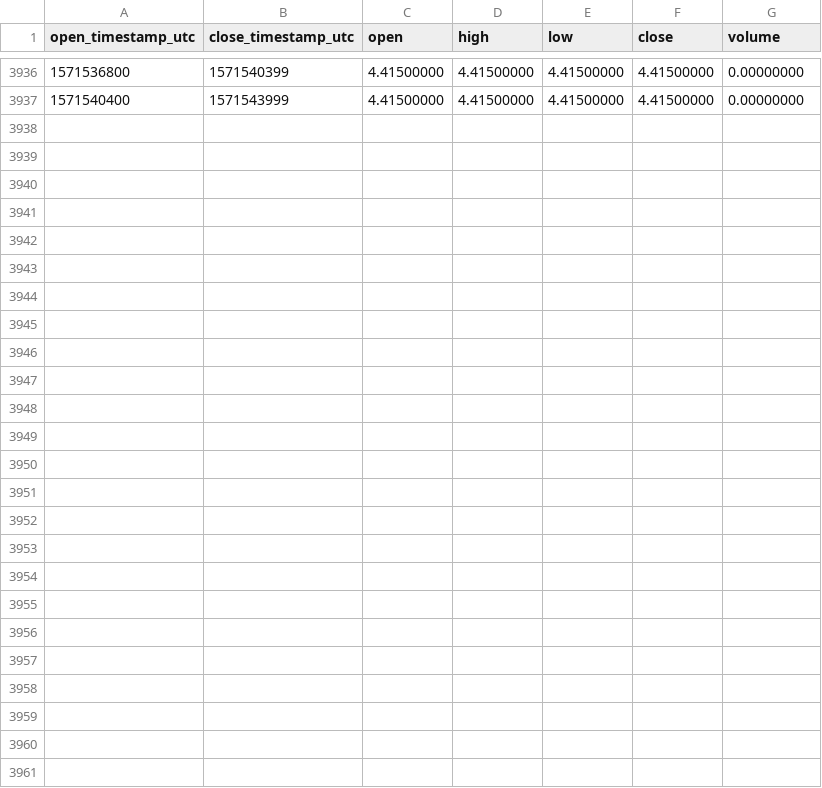
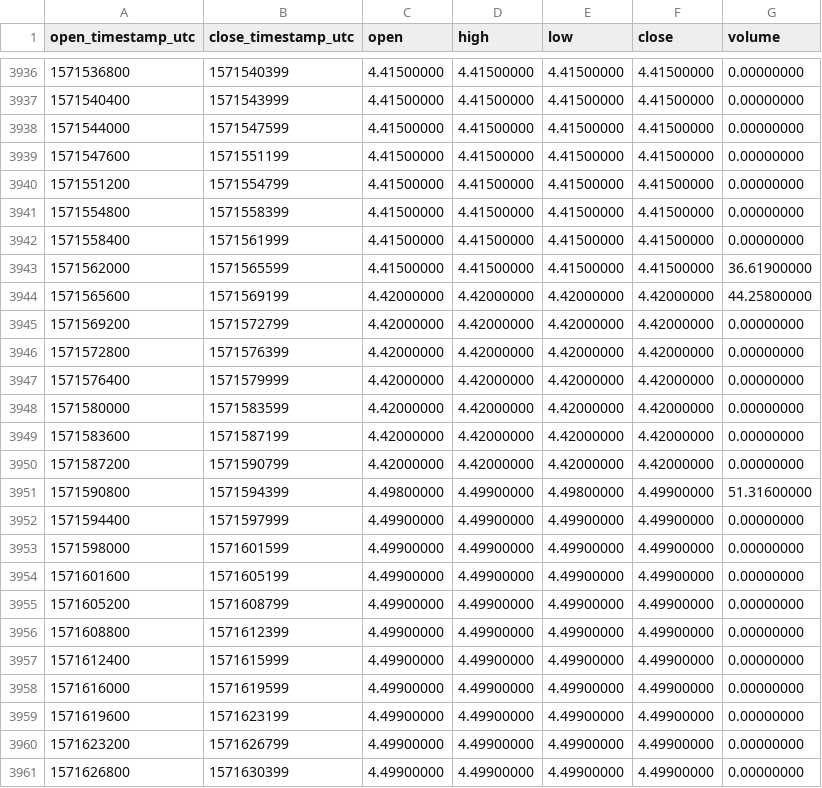
Before and after one commit to cryptobigbro/binance-ETCTUSD, a CSV file: binance-ETCTUSD-1h.csv, drawn as a sheet; only a part is shown, gaps mark what is left out.

Commit message:
Update OHLCV data.

```diff
--- a/binance-ETCTUSD-1h.csv
+++ b/binance-ETCTUSD-1h.csv
@@ -3937 +3937,25 @@ open_timestamp_utc,close_timestamp_utc,open,high,low,close,volume
 1571540400,1571543999,4.41500000,4.41500000,4.41500000,4.41500000,0.00000000
+1571544000,1571547599,4.41500000,4.41500000,4.41500000,4.41500000,0.00000000
+1571547600,1571551199,4.41500000,4.41500000,4.41500000,4.41500000,0.00000000
+1571551200,1571554799,4.41500000,4.41500000,4.41500000,4.41500000,0.00000000
+1571554800,1571558399,4.41500000,4.41500000,4.41500000,4.41500000,0.00000000
+1571558400,1571561999,4.41500000,4.41500000,4.41500000,4.41500000,0.00000000
+1571562000,1571565599,4.41500000,4.41500000,4.41500000,4.41500000,36.61900000
+1571565600,1571569199,4.42000000,4.42000000,4.42000000,4.42000000,44.25800000
+1571569200,1571572799,4.42000000,4.42000000,4.42000000,4.42000000,0.00000000
+1571572800,1571576399,4.42000000,4.42000000,4.42000000,4.42000000,0.00000000
+1571576400,1571579999,4.42000000,4.42000000,4.42000000,4.42000000,0.00000000
+1571580000,1571583599,4.42000000,4.42000000,4.42000000,4.42000000,0.00000000
+1571583600,1571587199,4.42000000,4.42000000,4.42000000,4.42000000,0.00000000
+1571587200,1571590799,4.42000000,4.42000000,4.42000000,4.42000000,0.00000000
+1571590800,1571594399,4.49800000,4.49900000,4.49800000,4.49900000,51.31600000
+1571594400,1571597999,4.49900000,4.49900000,4.49900000,4.49900000,0.00000000
+1571598000,1571601599,4.49900000,4.49900000,4.49900000,4.49900000,0.00000000
+1571601600,1571605199,4.49900000,4.49900000,4.49900000,4.49900000,0.00000000
+1571605200,1571608799,4.49900000,4.49900000,4.49900000,4.49900000,0.00000000
+1571608800,1571612399,4.49900000,4.49900000,4.49900000,4.49900000,0.00000000
+1571612400,1571615999,4.49900000,4.49900000,4.49900000,4.49900000,0.00000000
+1571616000,1571619599,4.49900000,4.49900000,4.49900000,4.49900000,0.00000000
+1571619600,1571623199,4.49900000,4.49900000,4.49900000,4.49900000,0.00000000
+1571623200,1571626799,4.49900000,4.49900000,4.49900000,4.49900000,0.00000000
+1571626800,1571630399,4.49900000,4.49900000,4.49900000,4.49900000,0.00000000
```
Also changed, not shown: binance-ETCTUSD-1d.csv.
